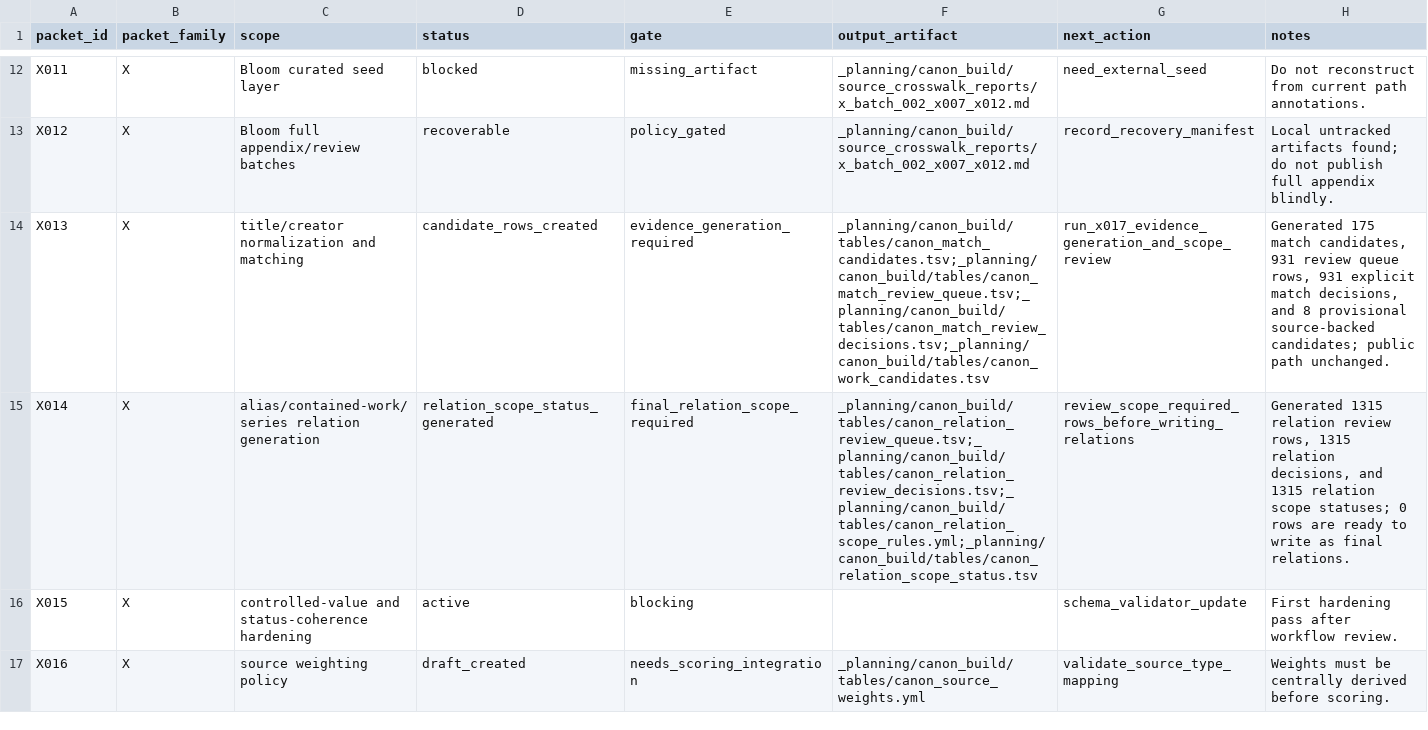
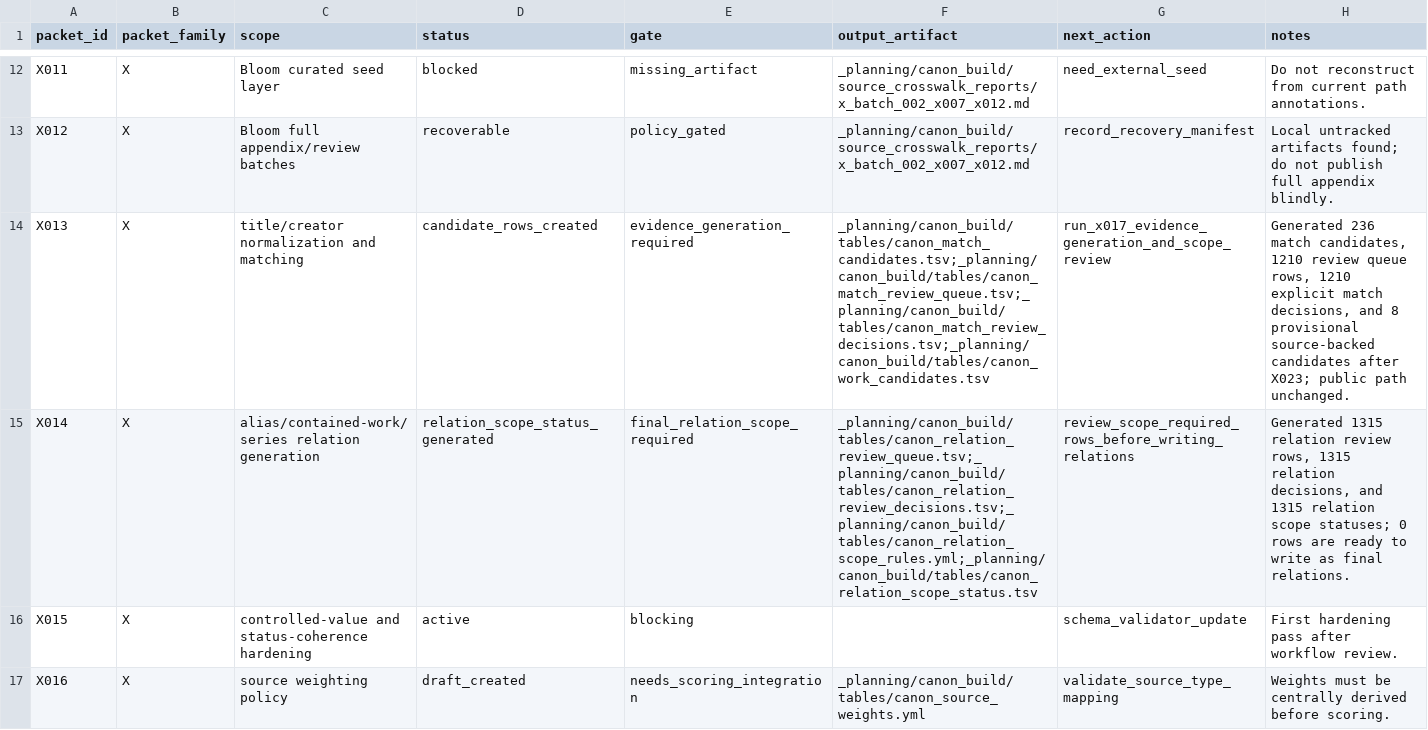
Before and after one commit to benjaminkramer50/benjaminkramer50.github.io, a TSV file: _planning/canon_build/tables/canon_packet_status.tsv, drawn as a sheet; only a part is shown, gaps mark what is left out; the diff covers the shown part only.

```diff
--- a/_planning/canon_build/tables/canon_packet_status.tsv
+++ b/_planning/canon_build/tables/canon_packet_status.tsv
@@ -13,3 +13,3 @@ X011	X	Bloom curated seed layer	blocked	missing_artifact	_planning/canon_build/s
 X012	X	Bloom full appendix/review batches	recoverable	policy_gated	_planning/canon_build/source_crosswalk_reports/x_batch_002_x007_x012.md	record_recovery_manifest	Local untracked artifacts found; do not publish full appendix blindly.
-X013	X	title/creator normalization and matching	candidate_rows_created	evidence_generation_required	_planning/canon_build/tables/canon_match_candidates.tsv;_planning/canon_build/tables/canon_match_review_queue.tsv;_planning/canon_build/tables/canon_match_review_decisions.tsv;_planning/canon_build/tables/canon_work_candidates.tsv	run_x017_evidence_generation_and_scope_review	Generated 175 match candidates, 931 review queue rows, 931 explicit match decisions, and 8 provisional source-backed candidates; public path unchanged.
+X013	X	title/creator normalization and matching	candidate_rows_created	evidence_generation_required	_planning/canon_build/tables/canon_match_candidates.tsv;_planning/canon_build/tables/canon_match_review_queue.tsv;_planning/canon_build/tables/canon_match_review_decisions.tsv;_planning/canon_build/tables/canon_work_candidates.tsv	run_x017_evidence_generation_and_scope_review	Generated 236 match candidates, 1210 review queue rows, 1210 explicit match decisions, and 8 provisional source-backed candidates after X023; public path unchanged.
 X014	X	alias/contained-work/series relation generation	relation_scope_status_generated	final_relation_scope_required	_planning/canon_build/tables/canon_relation_review_queue.tsv;_planning/canon_build/tables/canon_relation_review_decisions.tsv;_planning/canon_build/tables/canon_relation_scope_rules.yml;_planning/canon_build/tables/canon_relation_scope_status.tsv	review_scope_required_rows_before_writing_relations	Generated 1315 relation review rows, 1315 relation decisions, and 1315 relation scope statuses; 0 rows are ready to write as final relations.
```
Also changed, not shown: 1 added row and 1 edited cell elsewhere in this file, _planning/canon_build/tables/canon_scoring_inputs.tsv, _planning/canon_build/tables/canon_source_debt_status.tsv, 17 other files.
